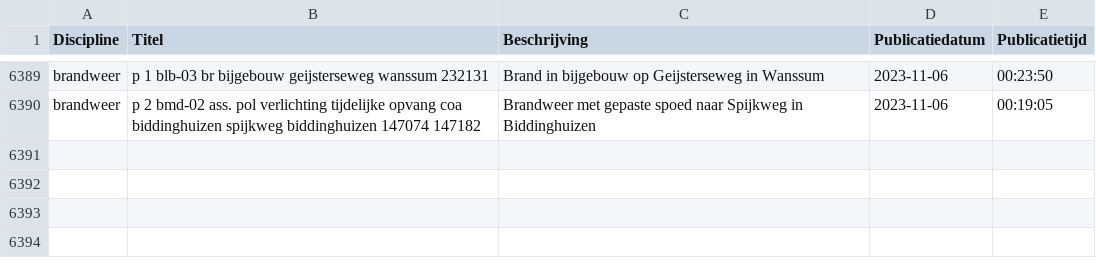
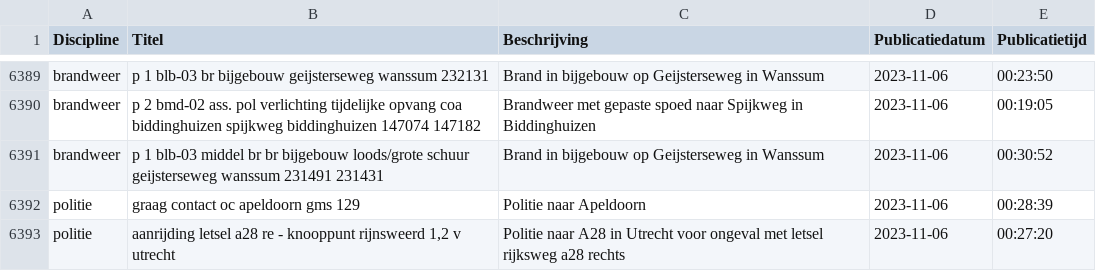
Before and after one commit to maartensiffels/inactief-p2000, a CSV file: data/alarmeringen.csv, drawn as a sheet; only a part is shown, gaps mark what is left out; the diff names each change by its address in the sheet, - before the commit and + after, or states it on an @@ line.

```diff
--- a/data/alarmeringen.csv
+++ b/data/alarmeringen.csv
+row 6391: brandweer | p 1 blb-03 middel br br bijgebouw loods/grote schuur geijsterseweg wanssum 231491 231431 | Brand in bijgebouw op Geijsterseweg in Wanssum | 2023-11-06 | 00:30:52
+row 6392: politie | graag contact oc apeldoorn gms 129 | Politie naar Apeldoorn | 2023-11-06 | 00:28:39
+row 6393: politie | aanrijding letsel a28 re - knooppunt rijnsweerd 1,2 v utrecht | Politie naar A28 in Utrecht voor ongeval met letsel rijksweg a28 rechts | 2023-11-06 | 00:27:20
```
Also changed, not shown: data/alarmeringen_2023.csv, data/alarmeringen_2023_11.csv, 1 other file.
